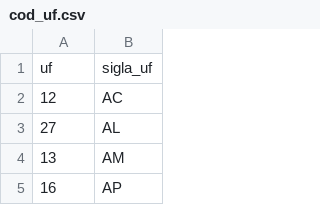
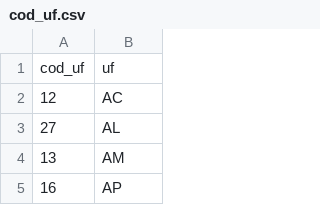
Before and after one commit to patriciasiqueira/patriciasiqueira.github.io, a CSV file: arquivos/cod_uf.csv, drawn as a sheet; only a part is shown; removed rows and columns are numbered as before the commit, all else as after; the diff names each change by its address in the sheet, - before the commit and + after, or states it on an @@ line.

Commit message:
Update cod_uf.csv

```diff
--- a/arquivos/cod_uf.csv
+++ b/arquivos/cod_uf.csv
-row 1: uf | sigla_uf
+row 1: cod_uf | uf
```
